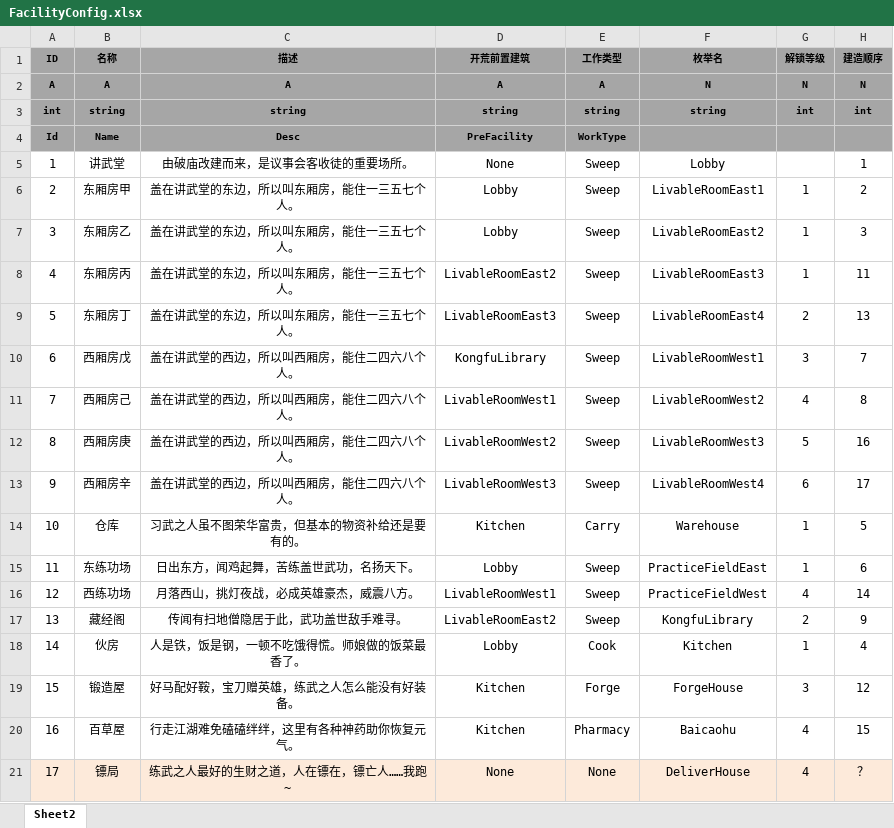
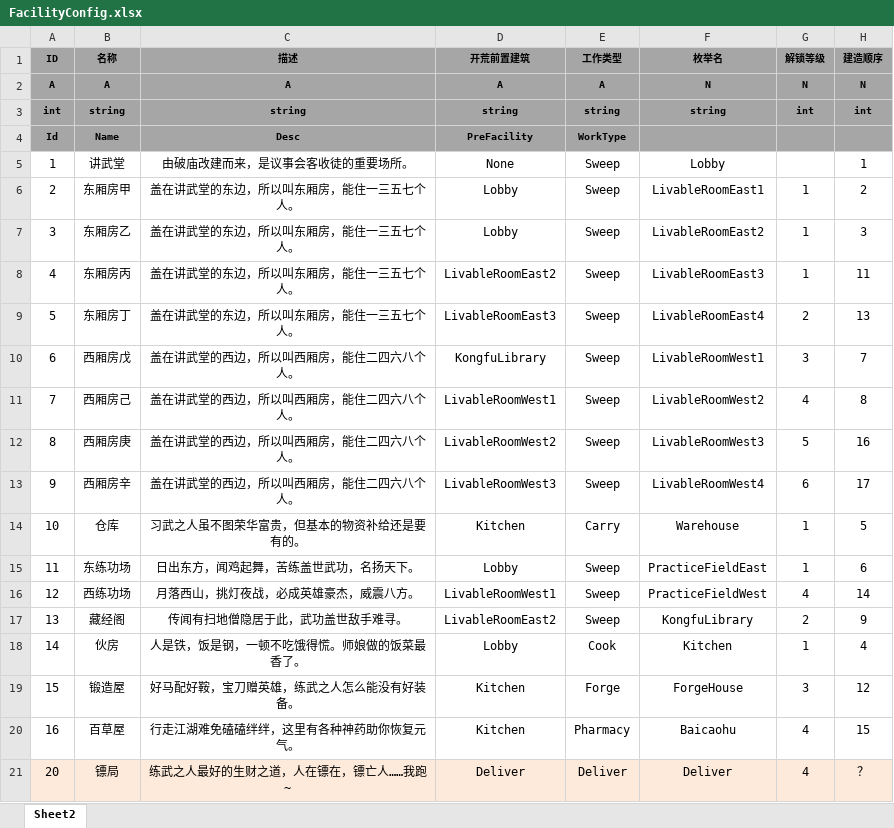
Before and after one commit to tkonexhh/simswordsman, an Excel workbook: Tables/Sources/gameplay/Facility/FacilityConfig.xlsx, sheet Sheet2, drawn as a sheet; values as stored, in another font and other column widths than the file's, no borders; the diff names each change by its address in the sheet, - before the commit and + after, or states it on an @@ line.

```diff
--- a/Tables/Sources/gameplay/Facility/FacilityConfig.xlsx (sheet Sheet2)
+++ b/Tables/Sources/gameplay/Facility/FacilityConfig.xlsx (sheet Sheet2)
-A21 (ID): 17
+A21 (ID): 20
-D21 (开荒前置建筑): None
+D21 (开荒前置建筑): Deliver
-E21 (工作类型): None
+E21 (工作类型): Deliver
-F21 (枚举名): DeliverHouse
+F21 (枚举名): Deliver
```
Also changed, not shown: 57 other files.
